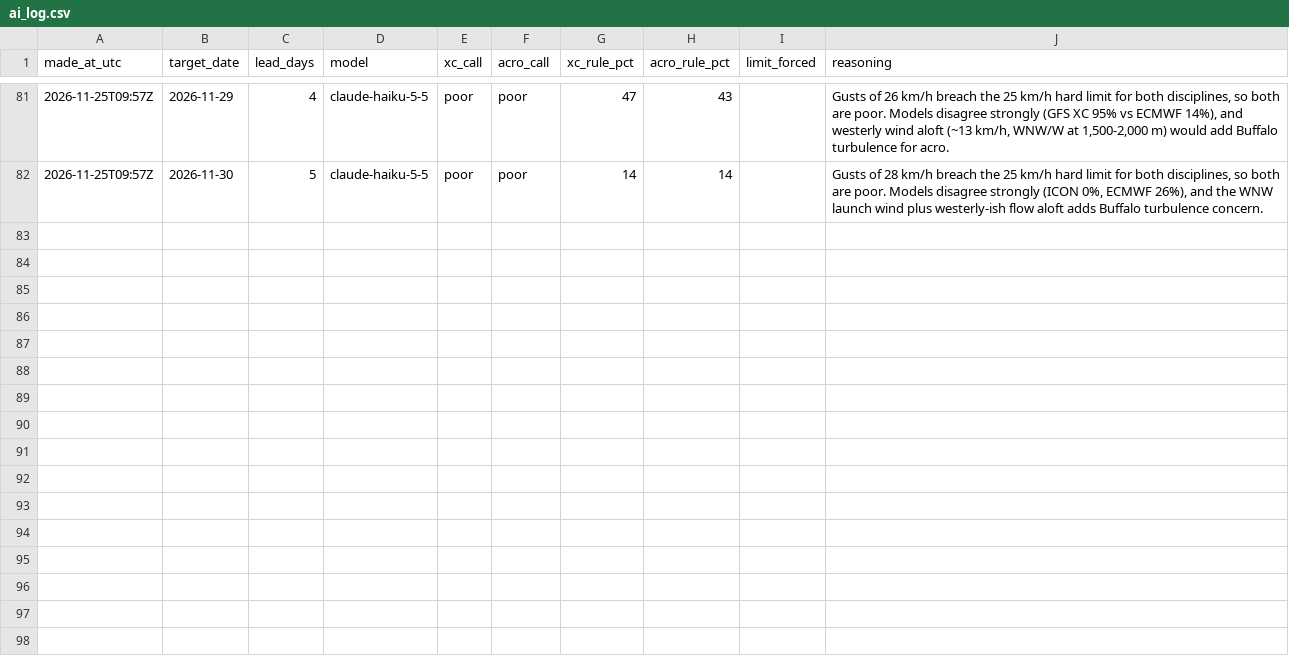
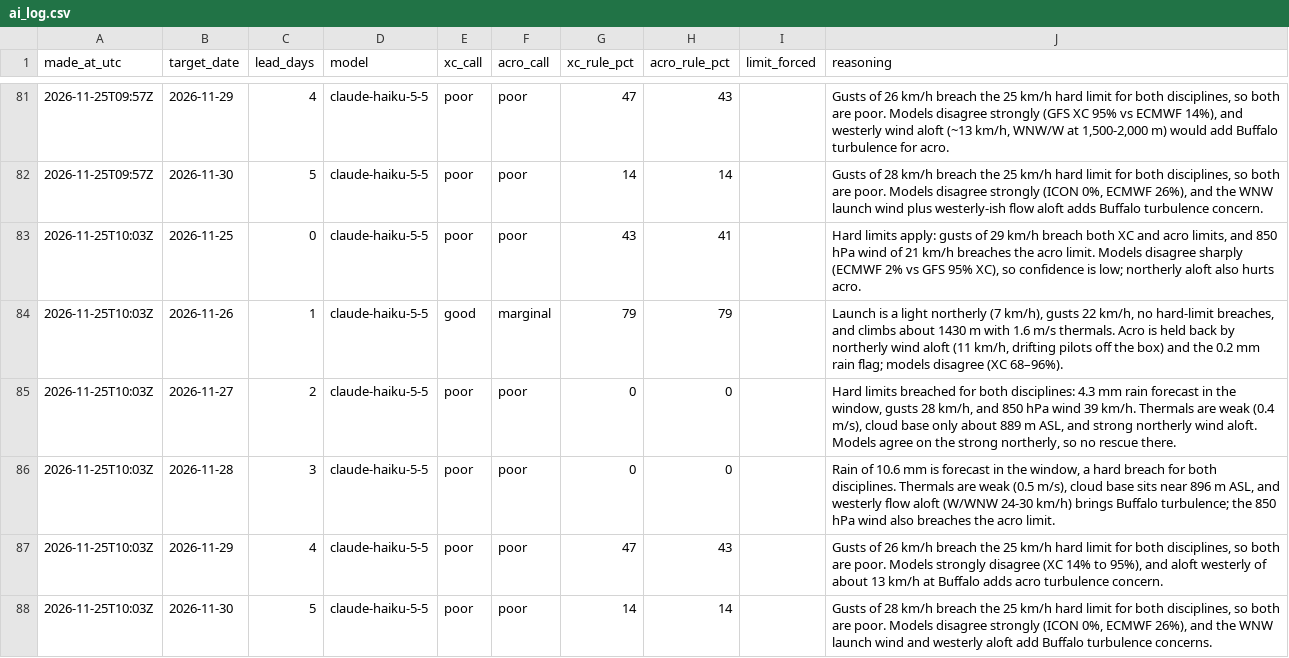
Before and after one commit to fabesgl/paragliding-forecast, a CSV file: predictions/ai_log.csv, drawn as a sheet; only a part is shown, gaps mark what is left out.

```diff
--- a/predictions/ai_log.csv
+++ b/predictions/ai_log.csv
@@ -82 +82,7 @@ made_at_utc,target_date,lead_days,model,xc_call,acro_call,xc_rule_pct,acro_rule_
 2026-11-25T09:57Z,2026-11-30,5,claude-haiku-5-5,poor,poor,14,14,,"Gusts of 28 km/h breach the 25 km/h hard limit for both disciplines, so both are poor. Models disagree strongly (ICON 0%, ECMWF 26%), and the WNW launch wind plus westerly-ish flow aloft adds Buffalo turbulence concern."
+2026-11-25T10:03Z,2026-11-25,0,claude-haiku-5-5,poor,poor,43,41,,"Hard limits apply: gusts of 29 km/h breach both XC and acro limits, and 850 hPa wind of 21 km/h breaches the acro limit. Models disagree sharply (ECMWF 2% vs GFS 95% XC), so confidence is low; northerly aloft also hurts acro."
+2026-11-25T10:03Z,2026-11-26,1,claude-haiku-5-5,good,marginal,79,79,,"Launch is a light northerly (7 km/h), gusts 22 km/h, no hard-limit breaches, and climbs about 1430 m with 1.6 m/s thermals. Acro is held back by northerly wind aloft (11 km/h, drifting pilots off the box) and the 0.2 mm rain flag; models disagree (XC 68–96%)."
+2026-11-25T10:03Z,2026-11-27,2,claude-haiku-5-5,poor,poor,0,0,,"Hard limits breached for both disciplines: 4.3 mm rain forecast in the window, gusts 28 km/h, and 850 hPa wind 39 km/h. Thermals are weak (0.4 m/s), cloud base only about 889 m ASL, and strong northerly wind aloft. Models agree on the strong northerly, so no rescue there."
+2026-11-25T10:03Z,2026-11-28,3,claude-haiku-5-5,poor,poor,0,0,,"Rain of 10.6 mm is forecast in the window, a hard breach for both disciplines. Thermals are weak (0.5 m/s), cloud base sits near 896 m ASL, and westerly flow aloft (W/WNW 24-30 km/h) brings Buffalo turbulence; the 850 hPa wind also breaches the acro limit."
+2026-11-25T10:03Z,2026-11-29,4,claude-haiku-5-5,poor,poor,47,43,,"Gusts of 26 km/h breach the 25 km/h hard limit for both disciplines, so both are poor. Models strongly disagree (XC 14% to 95%), and aloft westerly of about 13 km/h at Buffalo adds acro turbulence concern."
+2026-11-25T10:03Z,2026-11-30,5,claude-haiku-5-5,poor,poor,14,14,,"Gusts of 28 km/h breach the 25 km/h hard limit for both disciplines, so both are poor. Models disagree strongly (ICON 0%, ECMWF 26%), and the WNW launch wind and westerly aloft add Buffalo turbulence concerns."
```
Also changed, not shown: model_runs/log.csv, predictions/log.csv, 5 other files.
